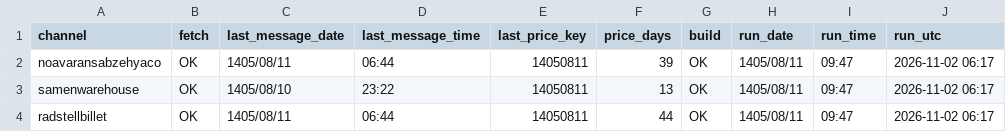
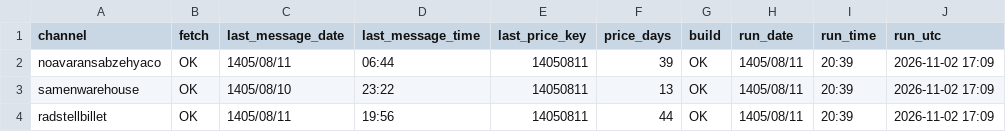
Before and after one commit to panahi88/sabzehya-data, a CSV file: status.csv, drawn as a sheet.

```diff
--- a/status.csv
+++ b/status.csv
@@ -1,4 +1,4 @@
 channel,fetch,last_message_date,last_message_time,last_price_key,price_days,build,run_date,run_time,run_utc
-noavaransabzehyaco,OK,1405/08/11,06:44,14050811,39,OK,1405/08/11,09:47,2026-11-02 06:17
-samenwarehouse,OK,1405/08/10,23:22,14050811,13,OK,1405/08/11,09:47,2026-11-02 06:17
-radstellbillet,OK,1405/08/11,06:44,14050811,44,OK,1405/08/11,09:47,2026-11-02 06:17
+noavaransabzehyaco,OK,1405/08/11,06:44,14050811,39,OK,1405/08/11,20:39,2026-11-02 17:09
+samenwarehouse,OK,1405/08/10,23:22,14050811,13,OK,1405/08/11,20:39,2026-11-02 17:09
+radstellbillet,OK,1405/08/11,19:56,14050811,44,OK,1405/08/11,20:39,2026-11-02 17:09
```
Also changed, not shown: 1 other file.
